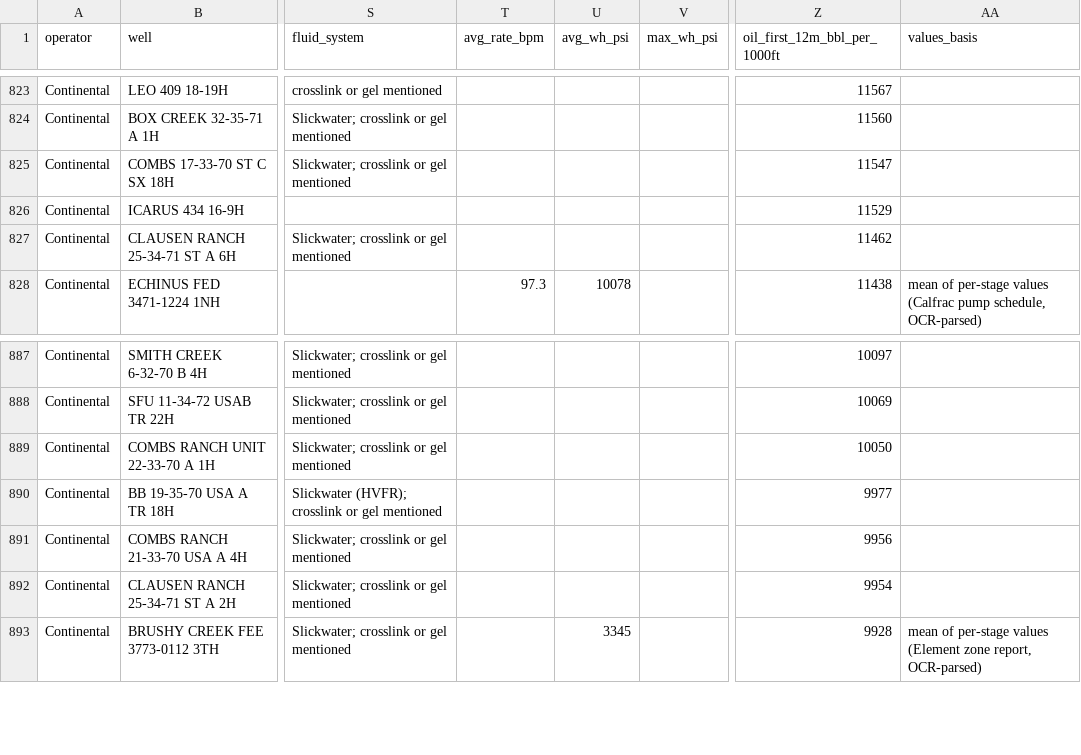
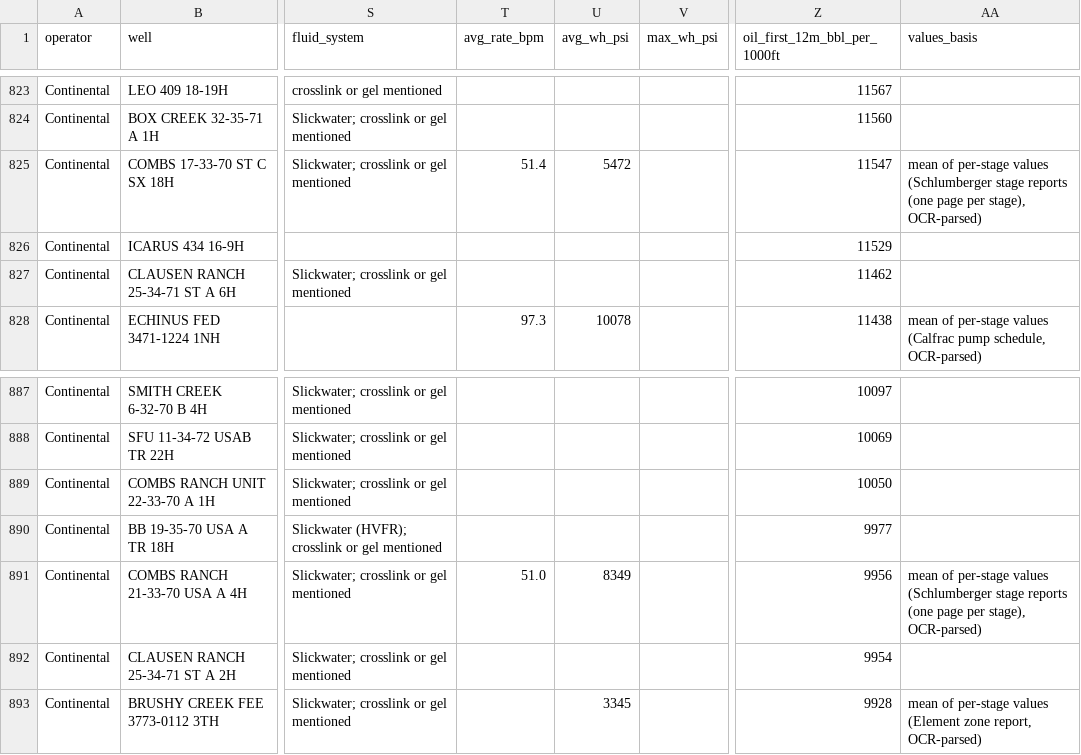
Before and after one commit to BackwardsHAT123/PRB, a CSV file: data/completions/PRB_niobrara_completions.csv, drawn as a sheet; only a part is shown, gaps mark what is left out; the diff names each change by its address in the sheet, - before the commit and + after, or states it on an @@ line.

```diff
--- a/data/completions/PRB_niobrara_completions.csv
+++ b/data/completions/PRB_niobrara_completions.csv
-T825 (avg_rate_bpm): (empty)
+T825 (avg_rate_bpm): 51.4
-U825 (avg_wh_psi): (empty)
+U825 (avg_wh_psi): 5472
-AA825 (values_basis): (empty)
+AA825 (values_basis): mean of per-stage values (Schlumberger stage reports (one page per stage), OCR-parsed)
-T891 (avg_rate_bpm): (empty)
+T891 (avg_rate_bpm): 51.0
-U891 (avg_wh_psi): (empty)
+U891 (avg_wh_psi): 8349
-AA891 (values_basis): (empty)
+AA891 (values_basis): mean of per-stage values (Schlumberger stage reports (one page per stage), OCR-parsed)
```
Also changed, not shown: 2 other files.
